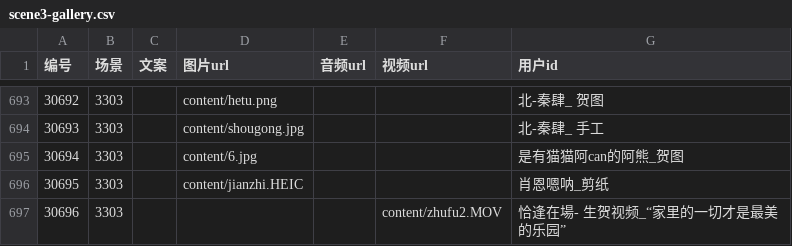
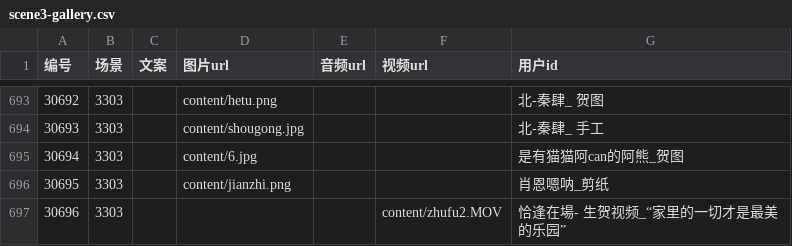
Before and after one commit to Chloe717222/pony-grassland, a CSV file: content/scene3-gallery.csv, drawn as a sheet; only a part is shown, gaps mark what is left out.

```diff
--- a/content/scene3-gallery.csv
+++ b/content/scene3-gallery.csv
@@ -706,3 +706,3 @@
 30694,3303,,content/6.jpg,,,是有猫猫阿can的阿熊_贺图
-30695,3303,,content/jianzhi.HEIC,,,肖恩嗯呐_剪纸
+30695,3303,,content/jianzhi.png,,,肖恩嗯呐_剪纸
 30696,3303,,,,content/zhufu2.MOV,恰逢在場- 生贺视频_“家里的一切才是最美的乐园”
```
Also changed, not shown: 5 other files.
